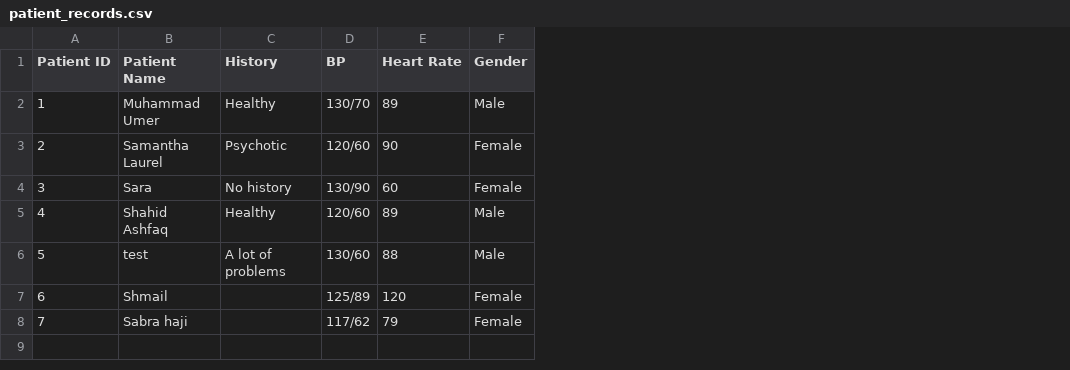
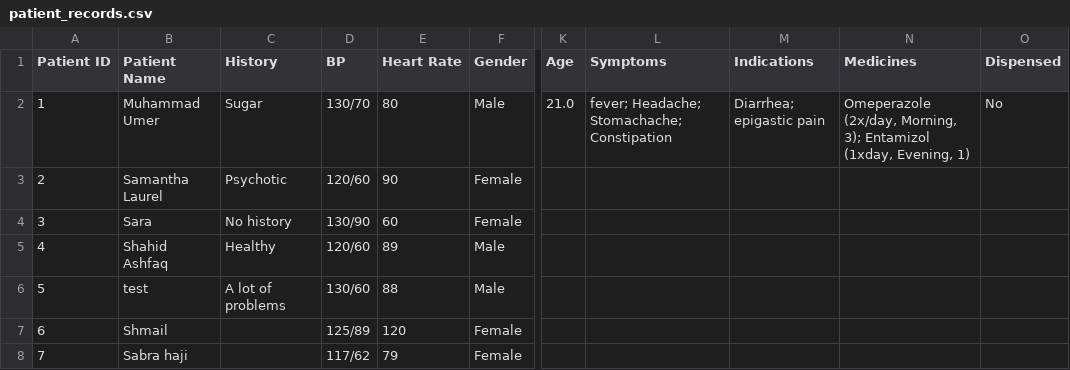
Before and after one commit to ummezoomi/Diagnostic_App, a CSV file: patient_records.csv, drawn as a sheet; only a part is shown, gaps mark what is left out; the diff names each change by its address in the sheet, - before the commit and + after, or states it on an @@ line.

```diff
--- a/patient_records.csv
+++ b/patient_records.csv
+column K (Age), row 2: 21.0
+column L (Symptoms), row 2: fever; Headache; Stomachache; Constipation
+column M (Indications), row 2: Diarrhea; epigastic pain
+column N (Medicines), row 2: Omeperazole (2x/day, Morning, 3); Entamizol (1xday, Evening, 1)
+column O (Dispensed), row 2: No
-C2 (History): Healthy
+C2 (History): Sugar
-E2 (Heart Rate): 89
+E2 (Heart Rate): 80
```
Also changed, not shown: 8 other files.
